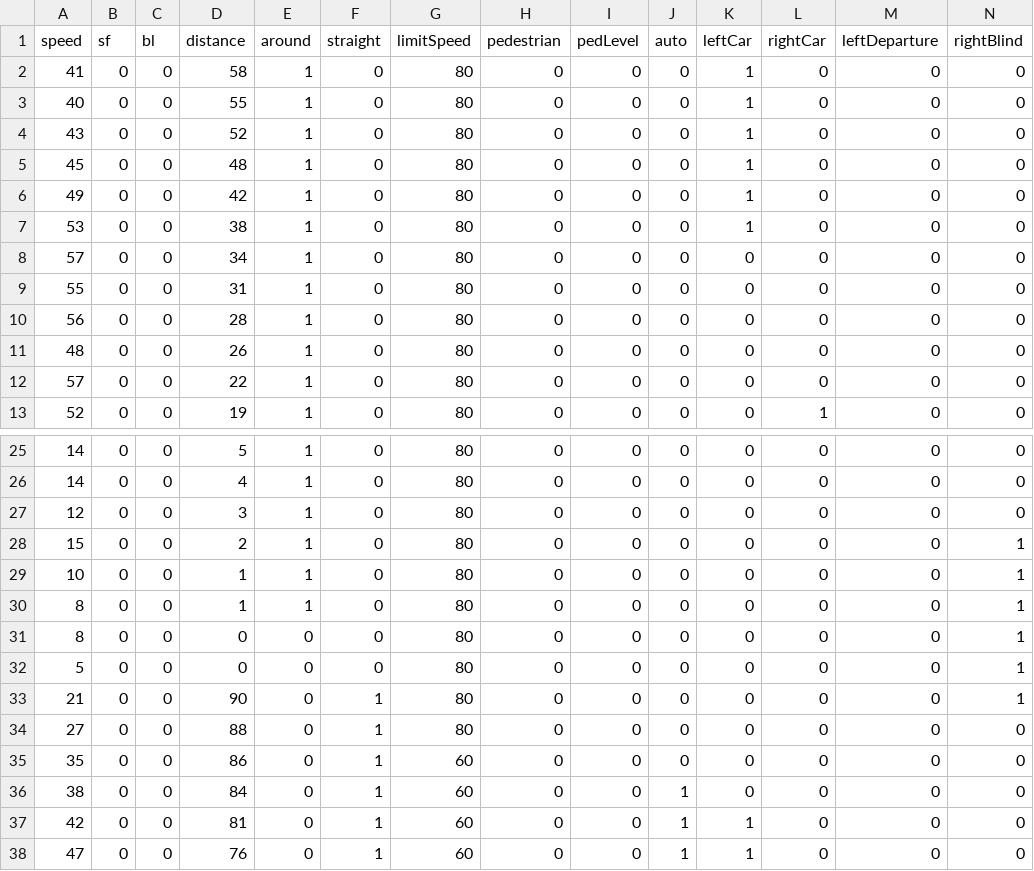
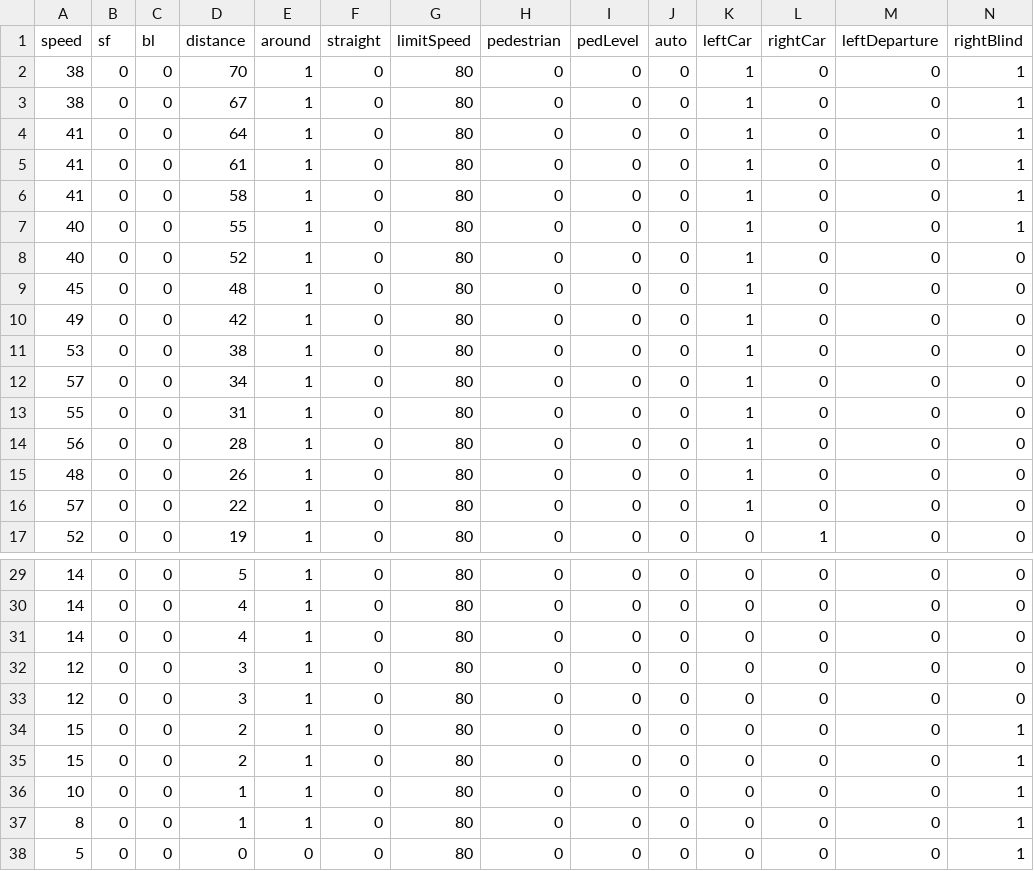
Before and after one commit to chihyu0917/AR_HUD_image, a CSV file: code/test_rendering_v4/test.csv, drawn as a sheet; only a part is shown, gaps mark what is left out; the shorter side is filled out with more unchanged rows.

```diff
--- a/code/test_rendering_v4/test.csv
+++ b/code/test_rendering_v4/test.csv
@@ -1,5 +1,9 @@
 speed,sf,bl,distance,around,straight,limitSpeed,pedestrian,pedLevel,auto,leftCar,rightCar,leftDeparture,rightBlind
-41,0,0,58,1,0,80,0,0,0,1,0,0,0
-40,0,0,55,1,0,80,0,0,0,1,0,0,0
-43,0,0,52,1,0,80,0,0,0,1,0,0,0
+38,0,0,70,1,0,80,0,0,0,1,0,0,1
+38,0,0,67,1,0,80,0,0,0,1,0,0,1
+41,0,0,64,1,0,80,0,0,0,1,0,0,1
+41,0,0,61,1,0,80,0,0,0,1,0,0,1
+41,0,0,58,1,0,80,0,0,0,1,0,0,1
+40,0,0,55,1,0,80,0,0,0,1,0,0,1
+40,0,0,52,1,0,80,0,0,0,1,0,0,0
 45,0,0,48,1,0,80,0,0,0,1,0,0,0
@@ -7,7 +11,7 @@ speed,sf,bl,distance,around,straight,limitSpeed,pedestrian,pedLevel,auto,leftCar
 53,0,0,38,1,0,80,0,0,0,1,0,0,0
-57,0,0,34,1,0,80,0,0,0,0,0,0,0
-55,0,0,31,1,0,80,0,0,0,0,0,0,0
-56,0,0,28,1,0,80,0,0,0,0,0,0,0
-48,0,0,26,1,0,80,0,0,0,0,0,0,0
-57,0,0,22,1,0,80,0,0,0,0,0,0,0
+57,0,0,34,1,0,80,0,0,0,1,0,0,0
+55,0,0,31,1,0,80,0,0,0,1,0,0,0
+56,0,0,28,1,0,80,0,0,0,1,0,0,0
+48,0,0,26,1,0,80,0,0,0,1,0,0,0
+57,0,0,22,1,0,80,0,0,0,1,0,0,0
 52,0,0,19,1,0,80,0,0,0,0,1,0,0
@@ -26,3 +30,6 @@ speed,sf,bl,distance,around,straight,limitSpeed,pedestrian,pedLevel,auto,leftCar
 14,0,0,4,1,0,80,0,0,0,0,0,0,0
+14,0,0,4,1,0,80,0,0,0,0,0,0,0
 12,0,0,3,1,0,80,0,0,0,0,0,0,0
+12,0,0,3,1,0,80,0,0,0,0,0,0,0
+15,0,0,2,1,0,80,0,0,0,0,0,0,1
 15,0,0,2,1,0,80,0,0,0,0,0,0,1
@@ -30,3 +37,2 @@ speed,sf,bl,distance,around,straight,limitSpeed,pedestrian,pedLevel,auto,leftCar
 8,0,0,1,1,0,80,0,0,0,0,0,0,1
-8,0,0,0,0,0,80,0,0,0,0,0,0,1
 5,0,0,0,0,0,80,0,0,0,0,0,0,1
```
Also changed, not shown: code/test_rendering_v4/testPriority.csv, 2 other files.
